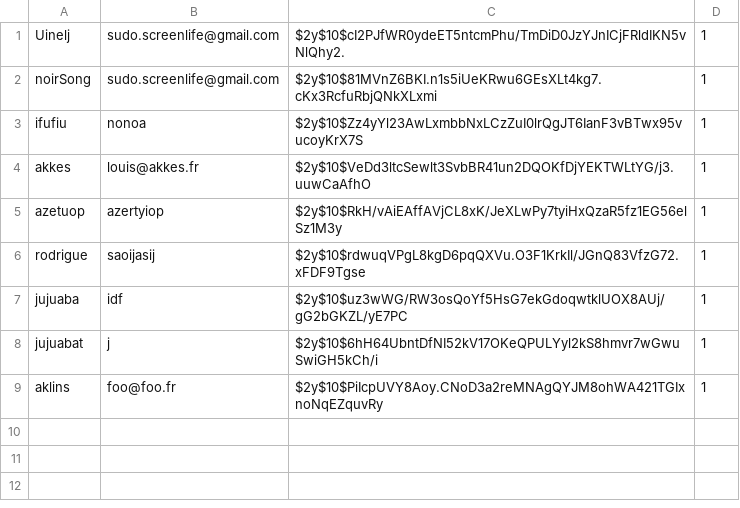
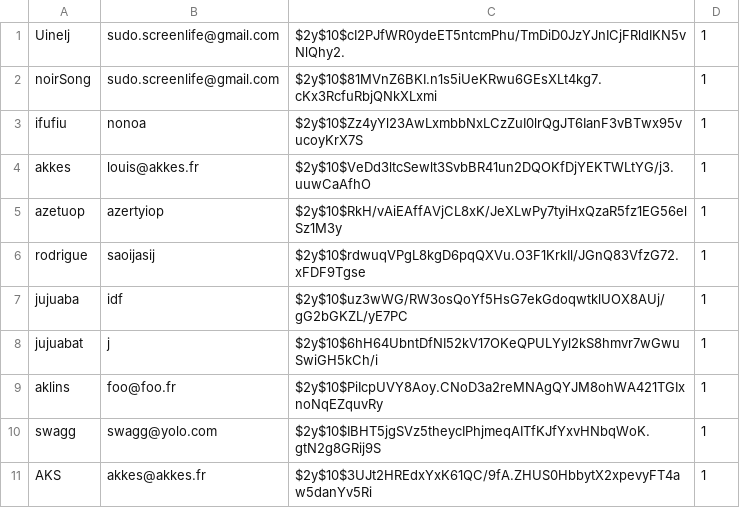
Before and after one commit to Uinelj/tiddeR, a CSV file: usersDb/users.csv, drawn as a sheet; the diff names each change by its address in the sheet, - before the commit and + after, or states it on an @@ line.

Commit message:
csv commit

```diff
--- a/usersDb/users.csv
+++ b/usersDb/users.csv
+row 10: swagg | swagg@yolo.com | $2y$10$IBHT5jgSVz5theycIPhjmeqAITfKJfYxvHNbqWoK.gtN2g8GRij9S | 1
+row 11: AKS | akkes@akkes.fr | $2y$10$3UJt2HREdxYxK61QC/9fA.ZHUS0HbbytX2xpevyFT4aw5danYv5Ri | 1
```
